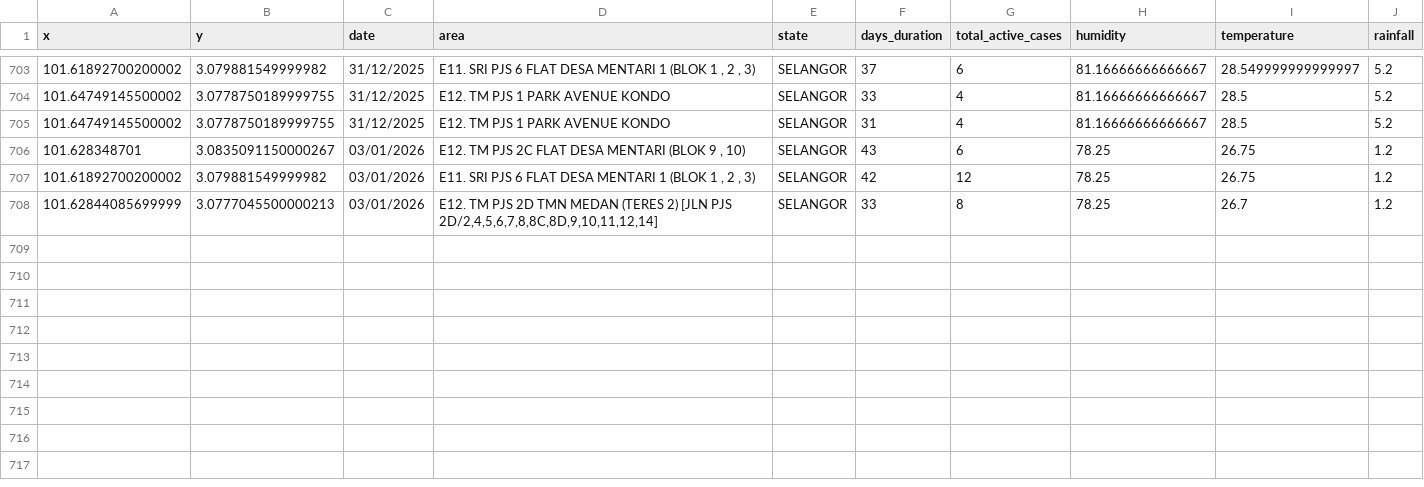
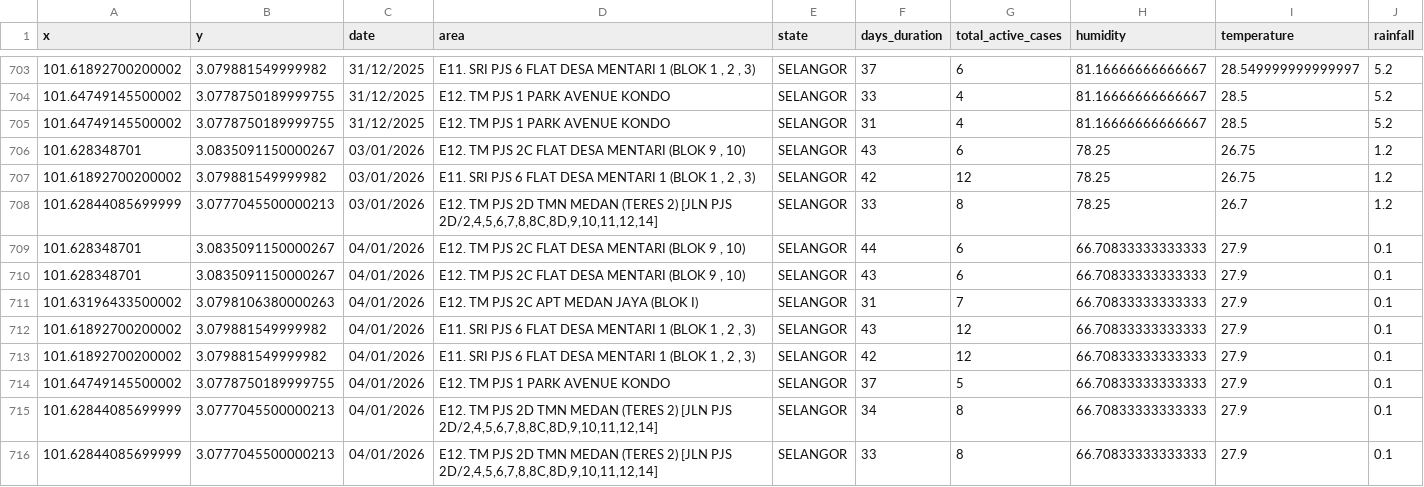
Before and after one commit to adamarbain/DailyScrapDengueData, a CSV file: dengue_hotspot.csv, drawn as a sheet; only a part is shown, gaps mark what is left out.

```diff
--- a/dengue_hotspot.csv
+++ b/dengue_hotspot.csv
@@ -708 +708,9 @@ x,y,date,area,state,days_duration,total_active_cases,humidity,temperature,rainfa
 101.62844085699999,3.0777045500000213,03/01/2026,"E12. TM PJS 2D TMN MEDAN (TERES 2) [JLN PJS 2D/2,4,5,6,7,8,8C,8D,9,10,11,12,14]",SELANGOR,33,8,78.25,26.7,1.2
+101.628348701,3.0835091150000267,04/01/2026,"E12. TM PJS 2C FLAT DESA MENTARI (BLOK 9 , 10)",SELANGOR,44,6,66.70833333333333,27.9,0.1
+101.628348701,3.0835091150000267,04/01/2026,"E12. TM PJS 2C FLAT DESA MENTARI (BLOK 9 , 10)",SELANGOR,43,6,66.70833333333333,27.9,0.1
+101.63196433500002,3.0798106380000263,04/01/2026,E12. TM PJS 2C APT MEDAN JAYA (BLOK I),SELANGOR,31,7,66.70833333333333,27.9,0.1
+101.61892700200002,3.079881549999982,04/01/2026,"E11. SRI PJS 6 FLAT DESA MENTARI 1 (BLOK 1 , 2 , 3)",SELANGOR,43,12,66.70833333333333,27.9,0.1
+101.61892700200002,3.079881549999982,04/01/2026,"E11. SRI PJS 6 FLAT DESA MENTARI 1 (BLOK 1 , 2 , 3)",SELANGOR,42,12,66.70833333333333,27.9,0.1
+101.64749145500002,3.0778750189999755,04/01/2026,E12. TM PJS 1 PARK AVENUE KONDO,SELANGOR,37,5,66.70833333333333,27.9,0.1
+101.62844085699999,3.0777045500000213,04/01/2026,"E12. TM PJS 2D TMN MEDAN (TERES 2) [JLN PJS 2D/2,4,5,6,7,8,8C,8D,9,10,11,12,14]",SELANGOR,34,8,66.70833333333333,27.9,0.1
+101.62844085699999,3.0777045500000213,04/01/2026,"E12. TM PJS 2D TMN MEDAN (TERES 2) [JLN PJS 2D/2,4,5,6,7,8,8C,8D,9,10,11,12,14]",SELANGOR,33,8,66.70833333333333,27.9,0.1
```
Also changed, not shown: active_dengue.csv, 6 other files.
